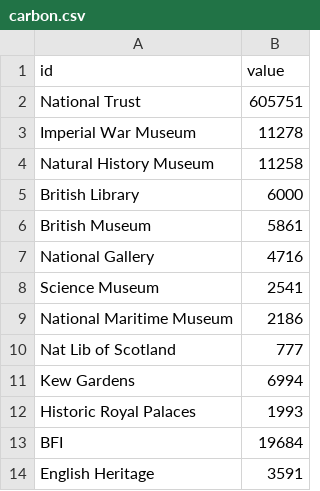
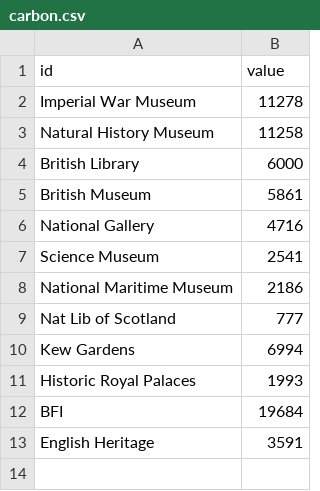
Before and after one commit to mentionthewar/Timeline, a CSV file: carbon.csv, drawn as a sheet.

Commit message:
Update carbon.csv

```diff
--- a/carbon.csv
+++ b/carbon.csv
@@ -1,3 +1,2 @@
 id,value
-National Trust,605751
 Imperial War Museum,11278
```
